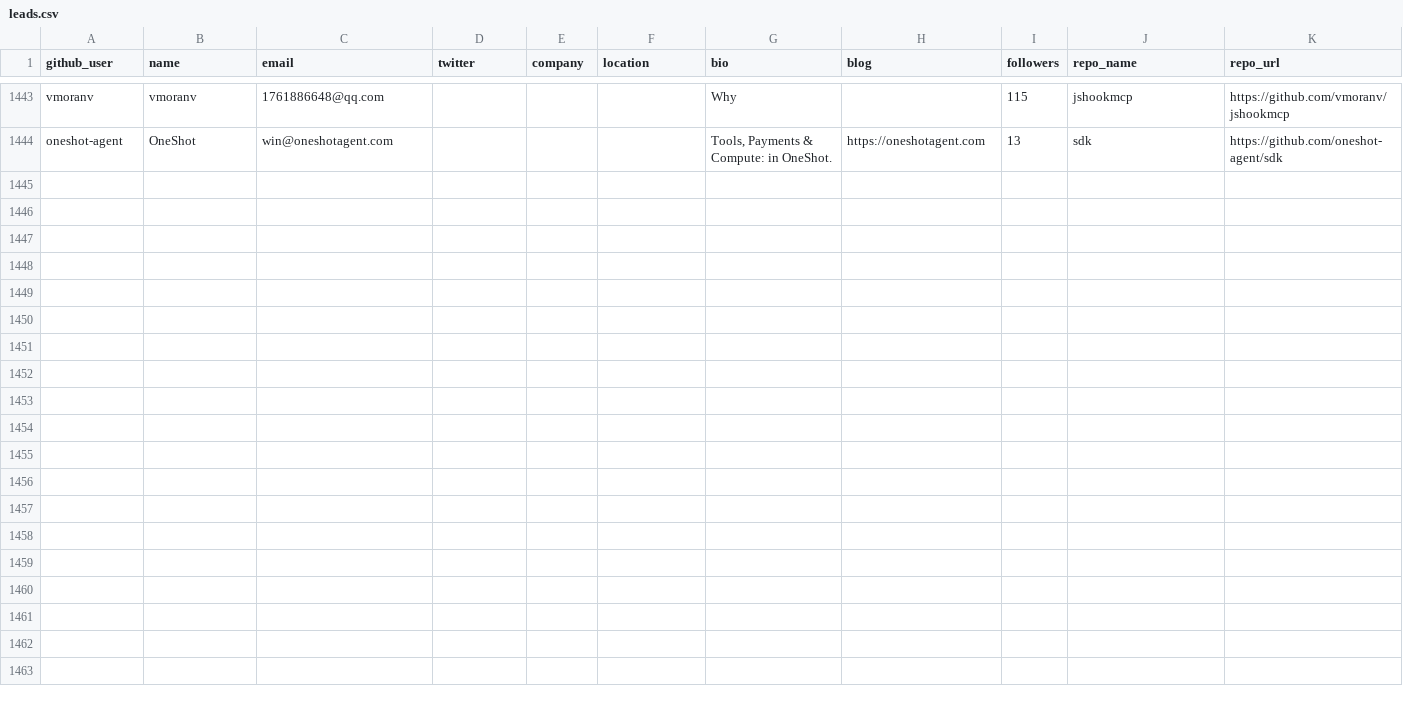
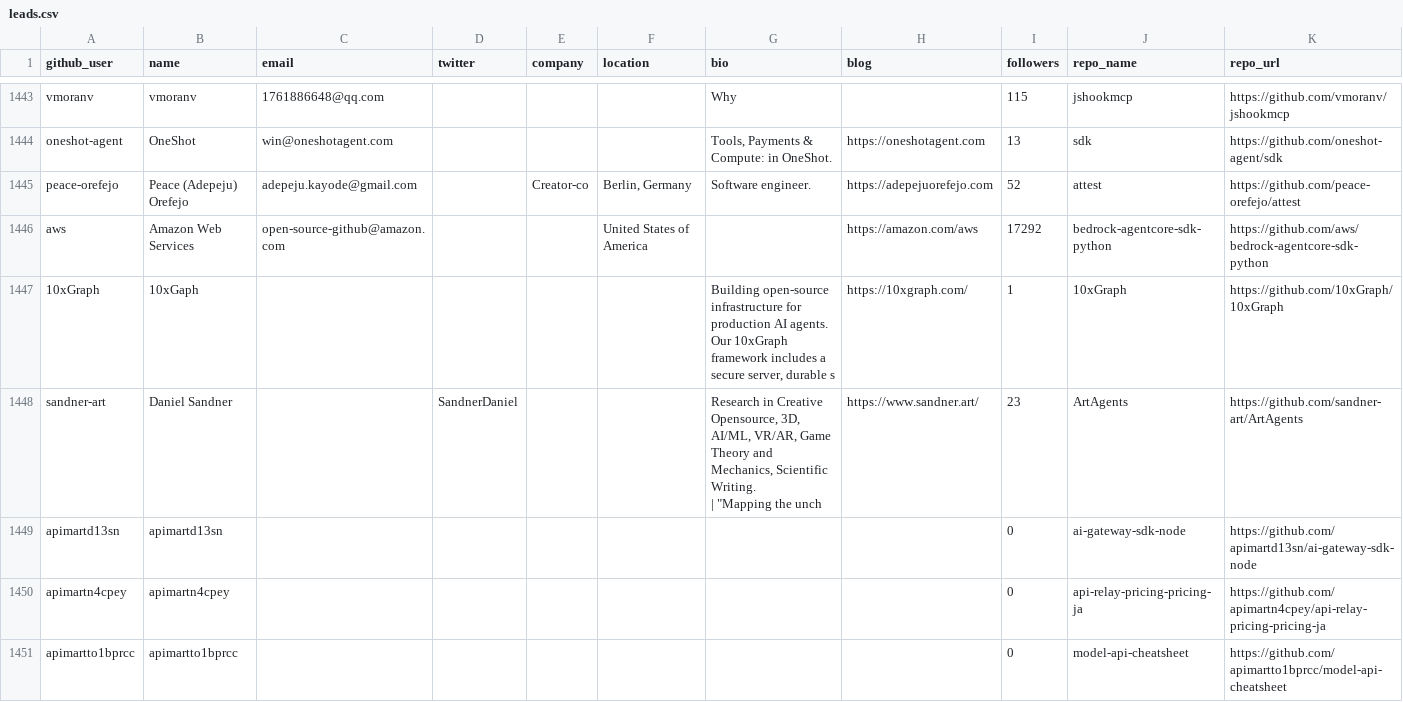
Before and after one commit to Soufianeazz/agentlens, a CSV file: agents/leads.csv, drawn as a sheet; only a part is shown, gaps mark what is left out; rows hold the shown columns only; ↵ is a line break in a cell; the diff covers the shown part only; the diff names each change by its address in the sheet, - before the commit and + after, or states it on an @@ line.

```diff
--- a/agents/leads.csv
+++ b/agents/leads.csv
+row 1445: peace-orefejo | Peace (Adepeju) Orefejo | adepeju.kayode@gmail.com |  | Creator-co | Berlin, Germany | Software engineer. | https://adepejuorefejo.com | 52 | attest | https://github.com/peace-orefejo/attest
+row 1446: aws | Amazon Web Services | open-source-github@amazon.com |  |  | United States of America |  | https://amazon.com/aws | 17292 | bedrock-agentcore-sdk-python | https://github.com/aws/bedrock-agentcore-sdk-python
+row 1447: 10xGraph | 10xGaph |  |  |  |  | Building open-source infrastructure for production AI agents. Our 10xGraph framework includes a secure server, durable s | https://10xgraph.com/ | 1 | 10xGraph | https://github.com/10xGraph/10xGraph
+row 1448: sandner-art | Daniel Sandner |  | SandnerDaniel |  |  | Research in Creative Opensource, 3D, AI/ML, VR/AR, Game Theory and Mechanics, Scientific Writing. ↵ | "Mapping the unch | https://www.sandner.art/ | 23 | ArtAgents | https://github.com/sandner-art/ArtAgents
+row 1449: apimartd13sn | apimartd13sn |  |  |  |  |  |  | 0 | ai-gateway-sdk-node | https://github.com/apimartd13sn/ai-gateway-sdk-node
+row 1450: apimartn4cpey | apimartn4cpey |  |  |  |  |  |  | 0 | api-relay-pricing-pricing-ja | https://github.com/apimartn4cpey/api-relay-pricing-pricing-ja
+row 1451: apimartto1bprcc | apimartto1bprcc |  |  |  |  |  |  | 0 | model-api-cheatsheet | https://github.com/apimartto1bprcc/model-api-cheatsheet
```
Also changed, not shown: 7 added rows elsewhere in this file.
